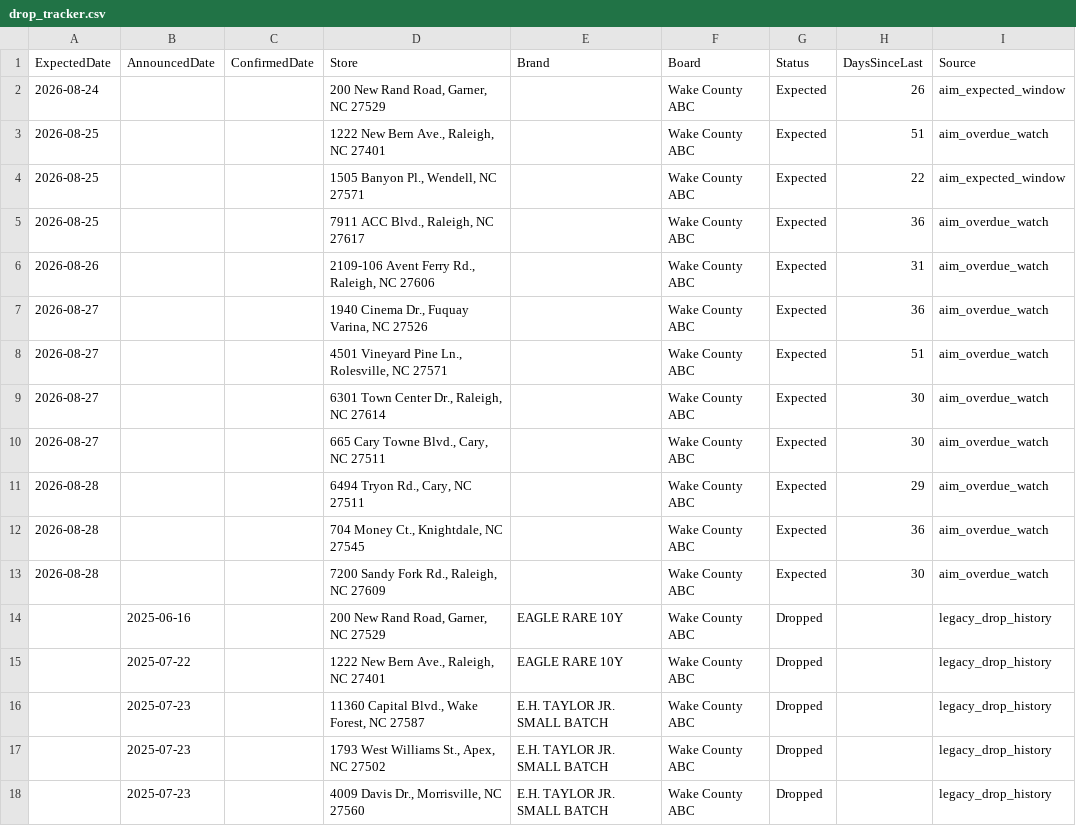
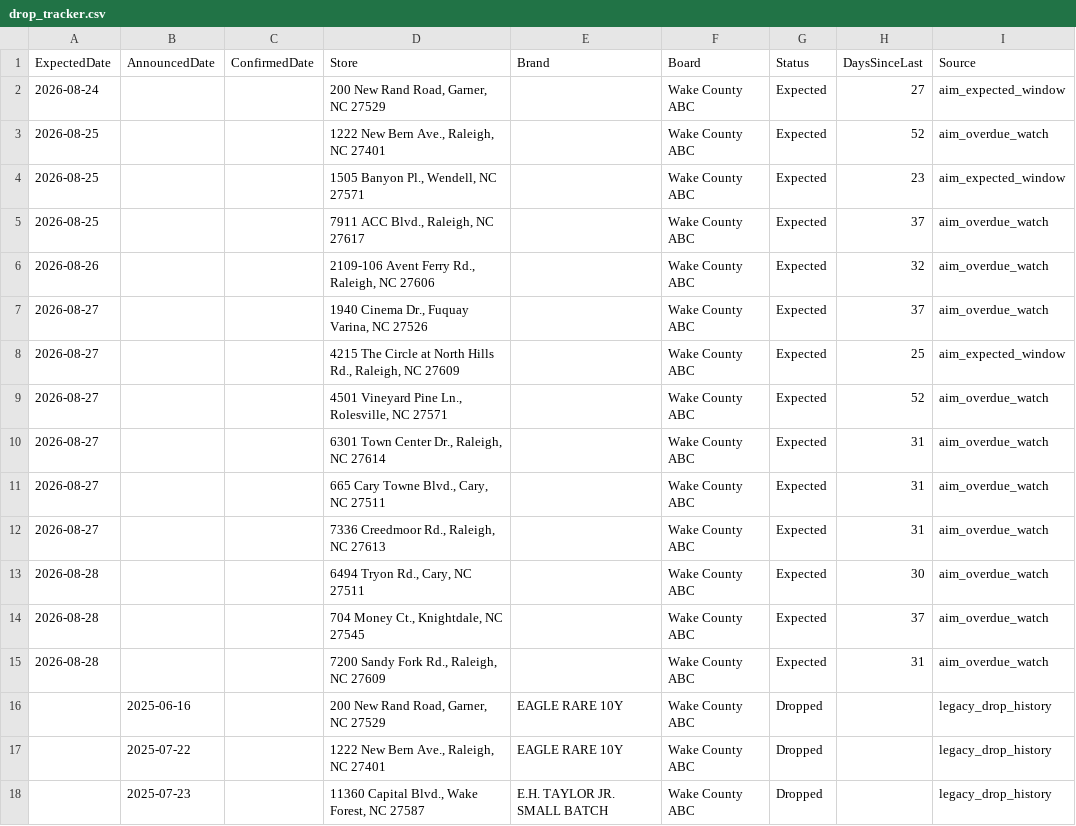
Before and after one commit to bourbonhunter/bourbon-pourcast-frontend, a CSV file: drop_tracker.csv, drawn as a sheet; only a part is shown; the shorter side is filled out with more unchanged rows.

```diff
--- a/drop_tracker.csv
+++ b/drop_tracker.csv
@@ -1,14 +1,16 @@
 ExpectedDate,AnnouncedDate,ConfirmedDate,Store,Brand,Board,Status,DaysSinceLast,Source
-2026-08-24,,,"200 New Rand Road, Garner, NC 27529",,Wake County ABC,Expected,26,aim_expected_window
-2026-08-25,,,"1222 New Bern Ave., Raleigh, NC 27401",,Wake County ABC,Expected,51,aim_overdue_watch
-2026-08-25,,,"1505 Banyon Pl., Wendell, NC 27571",,Wake County ABC,Expected,22,aim_expected_window
-2026-08-25,,,"7911 ACC Blvd., Raleigh, NC 27617",,Wake County ABC,Expected,36,aim_overdue_watch
-2026-08-26,,,"2109-106 Avent Ferry Rd., Raleigh, NC 27606",,Wake County ABC,Expected,31,aim_overdue_watch
-2026-08-27,,,"1940 Cinema Dr., Fuquay Varina, NC 27526",,Wake County ABC,Expected,36,aim_overdue_watch
-2026-08-27,,,"4501 Vineyard Pine Ln., Rolesville, NC 27571",,Wake County ABC,Expected,51,aim_overdue_watch
-2026-08-27,,,"6301 Town Center Dr., Raleigh, NC 27614",,Wake County ABC,Expected,30,aim_overdue_watch
-2026-08-27,,,"665 Cary Towne Blvd., Cary, NC 27511",,Wake County ABC,Expected,30,aim_overdue_watch
-2026-08-28,,,"6494 Tryon Rd., Cary, NC 27511",,Wake County ABC,Expected,29,aim_overdue_watch
-2026-08-28,,,"704 Money Ct., Knightdale, NC 27545",,Wake County ABC,Expected,36,aim_overdue_watch
-2026-08-28,,,"7200 Sandy Fork Rd., Raleigh, NC 27609",,Wake County ABC,Expected,30,aim_overdue_watch
+2026-08-24,,,"200 New Rand Road, Garner, NC 27529",,Wake County ABC,Expected,27,aim_expected_window
+2026-08-25,,,"1222 New Bern Ave., Raleigh, NC 27401",,Wake County ABC,Expected,52,aim_overdue_watch
+2026-08-25,,,"1505 Banyon Pl., Wendell, NC 27571",,Wake County ABC,Expected,23,aim_expected_window
+2026-08-25,,,"7911 ACC Blvd., Raleigh, NC 27617",,Wake County ABC,Expected,37,aim_overdue_watch
+2026-08-26,,,"2109-106 Avent Ferry Rd., Raleigh, NC 27606",,Wake County ABC,Expected,32,aim_overdue_watch
+2026-08-27,,,"1940 Cinema Dr., Fuquay Varina, NC 27526",,Wake County ABC,Expected,37,aim_overdue_watch
+2026-08-27,,,"4215 The Circle at North Hills Rd., Raleigh, NC 27609",,Wake County ABC,Expected,25,aim_expected_window
+2026-08-27,,,"4501 Vineyard Pine Ln., Rolesville, NC 27571",,Wake County ABC,Expected,52,aim_overdue_watch
+2026-08-27,,,"6301 Town Center Dr., Raleigh, NC 27614",,Wake County ABC,Expected,31,aim_overdue_watch
+2026-08-27,,,"665 Cary Towne Blvd., Cary, NC 27511",,Wake County ABC,Expected,31,aim_overdue_watch
+2026-08-27,,,"7336 Creedmoor Rd., Raleigh, NC 27613",,Wake County ABC,Expected,31,aim_overdue_watch
+2026-08-28,,,"6494 Tryon Rd., Cary, NC 27511",,Wake County ABC,Expected,30,aim_overdue_watch
+2026-08-28,,,"704 Money Ct., Knightdale, NC 27545",,Wake County ABC,Expected,37,aim_overdue_watch
+2026-08-28,,,"7200 Sandy Fork Rd., Raleigh, NC 27609",,Wake County ABC,Expected,31,aim_overdue_watch
 ,2025-06-16,,"200 New Rand Road, Garner, NC 27529",EAGLE RARE 10Y,Wake County ABC,Dropped,,legacy_drop_history
```
Also changed, not shown: 7 other files.
